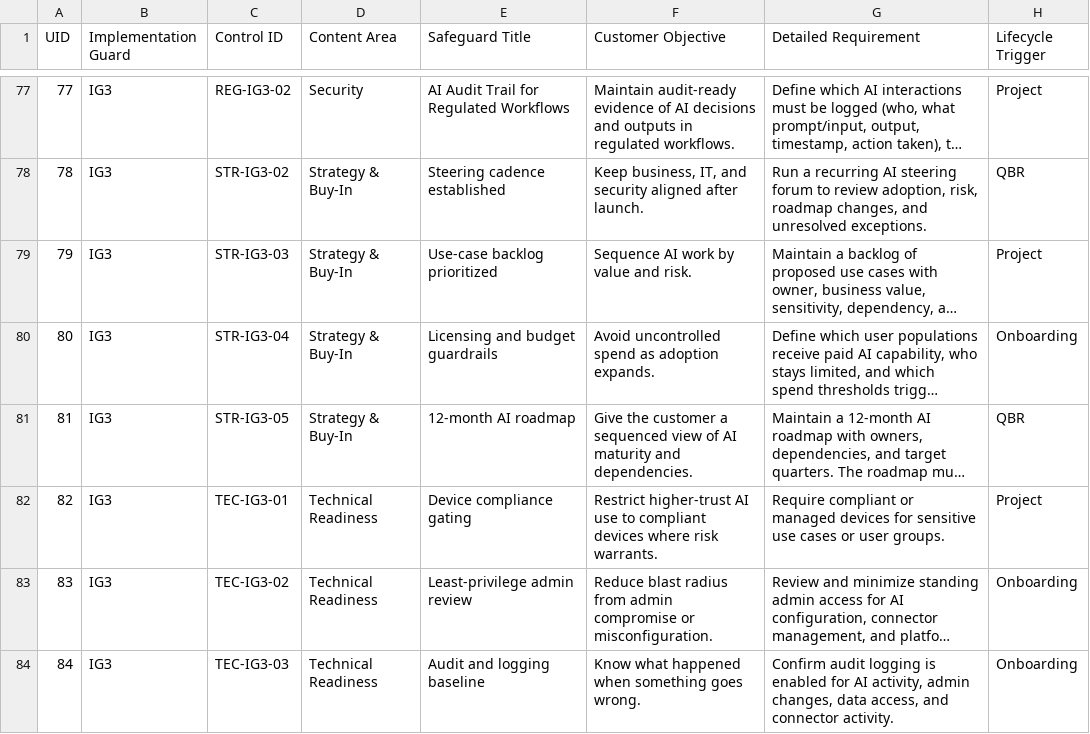
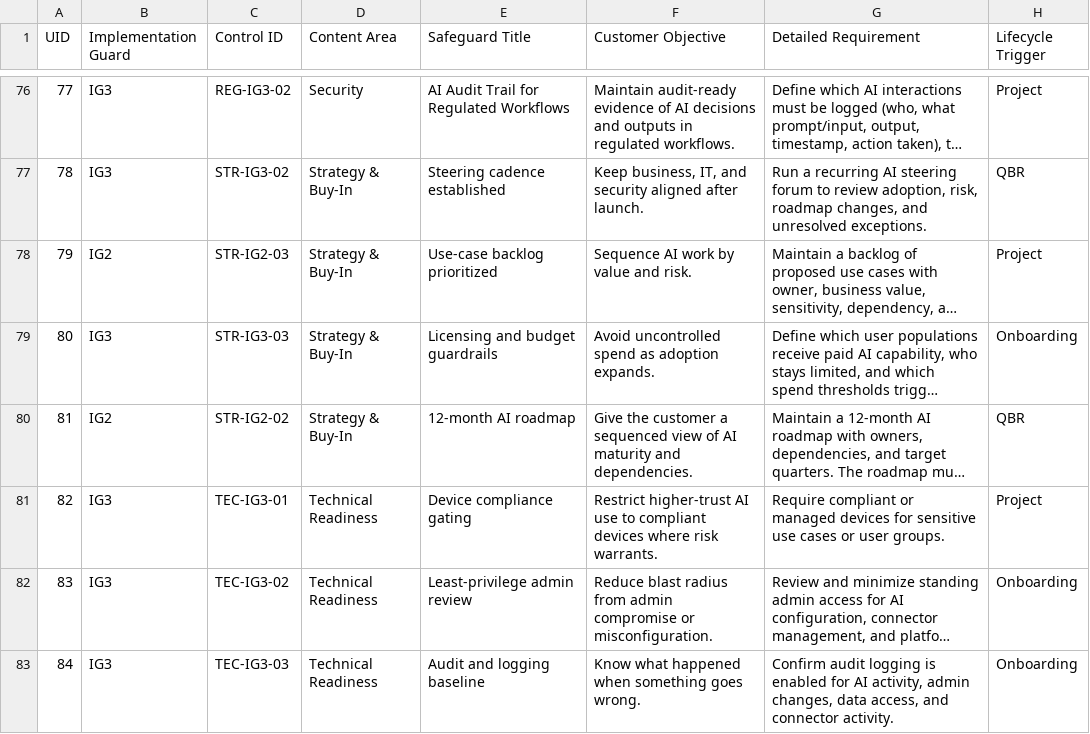
Before and after one commit to LemhiCo/MSP-AI-Framework, a CSV file: public/data/controls.csv, drawn as a sheet; only a part is shown, gaps mark what is left out; long unchanged cells end in …; addresses are those after the commit; the diff covers the shown part only; the diff names each change by its address in the sheet, - before the commit and + after, or states it on an @@ line.

Commit message:
feat(controls): apply changes from issue #28
Patch method: msp-patch-v3
Contributor: @johnharden
Closes #28

```diff
--- a/public/data/controls.csv
+++ b/public/data/controls.csv
-B78 (Implementation Guard): IG3
+B78 (Implementation Guard): IG2
-C78 (Control ID): STR-IG3-03
+C78 (Control ID): STR-IG2-03
-C79 (Control ID): STR-IG3-04
+C79 (Control ID): STR-IG3-03
-B80 (Implementation Guard): IG3
+B80 (Implementation Guard): IG2
-C80 (Control ID): STR-IG3-05
+C80 (Control ID): STR-IG2-02
```
Also changed, not shown: 1 removed row and 55 edited cells elsewhere in this file.
